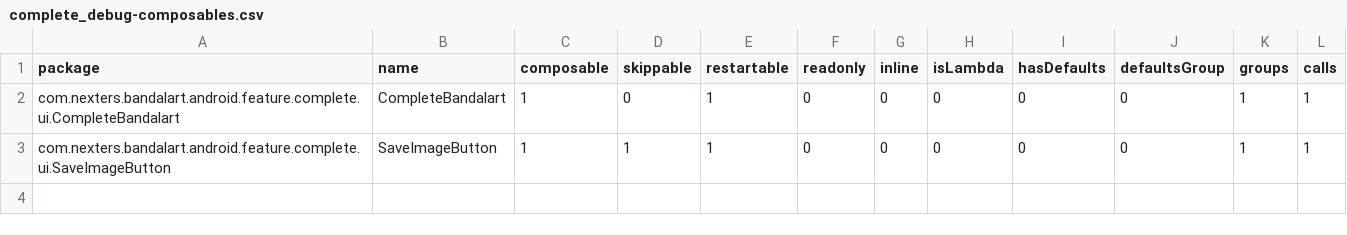
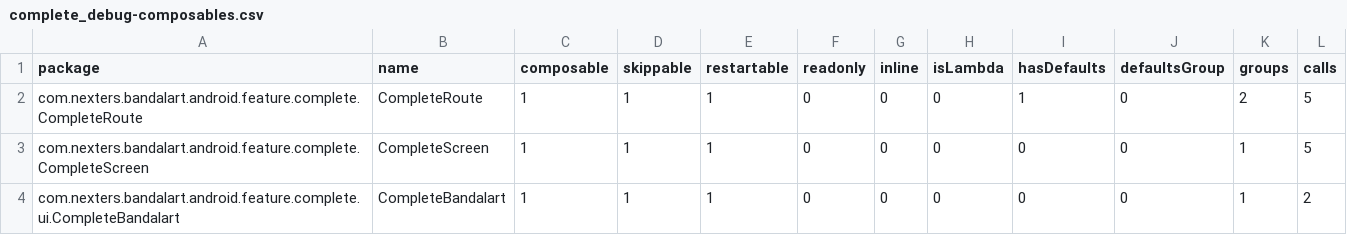
Before and after one commit to Nexters/BandalArt-Android, a CSV file: report/compose-reports/complete_debug-composables.csv, drawn as a sheet.

Commit message:
completeBandalart composable unstable한 파라미터인 context 제거
전달 받는 형식이 아닌 로컬에서 호출하는 형식으로 변경

```diff
--- a/report/compose-reports/complete_debug-composables.csv
+++ b/report/compose-reports/complete_debug-composables.csv
@@ -1,3 +1,4 @@
 package,name,composable,skippable,restartable,readonly,inline,isLambda,hasDefaults,defaultsGroup,groups,calls,
-com.nexters.bandalart.android.feature.complete.ui.CompleteBandalart,CompleteBandalart,1,0,1,0,0,0,0,0,1,1,
-com.nexters.bandalart.android.feature.complete.ui.SaveImageButton,SaveImageButton,1,1,1,0,0,0,0,0,1,1,
+com.nexters.bandalart.android.feature.complete.CompleteRoute,CompleteRoute,1,1,1,0,0,0,1,0,2,5,
+com.nexters.bandalart.android.feature.complete.CompleteScreen,CompleteScreen,1,1,1,0,0,0,0,0,1,5,
+com.nexters.bandalart.android.feature.complete.ui.CompleteBandalart,CompleteBandalart,1,1,1,0,0,0,0,0,1,2,
```
Also changed, not shown: 4 other files.
